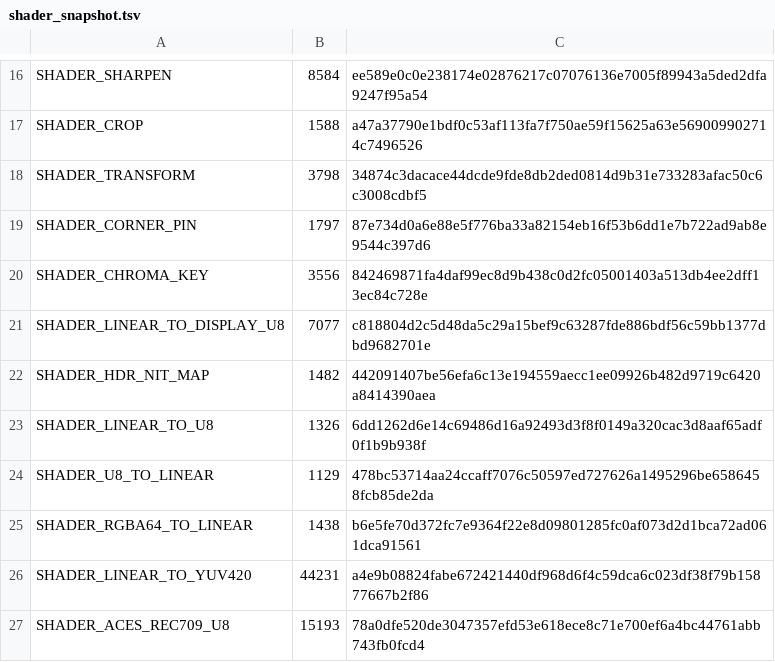
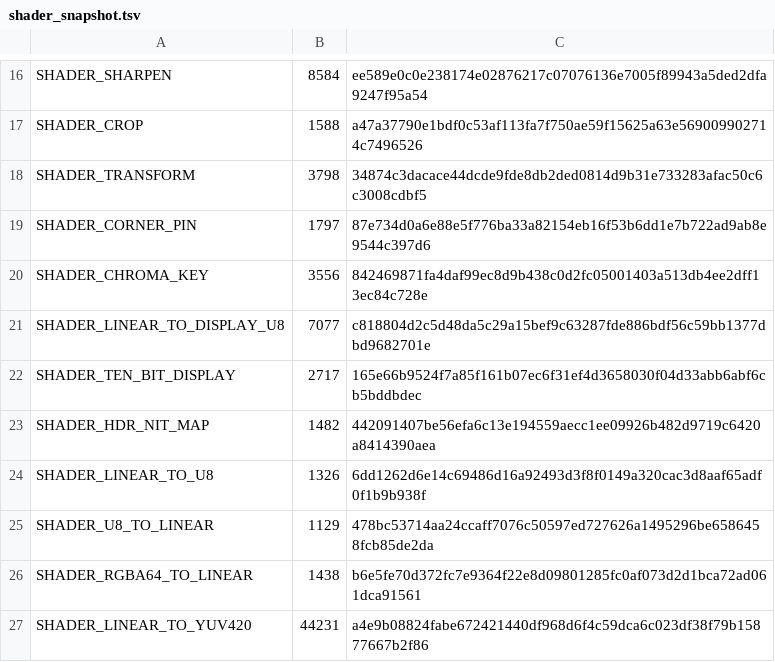
Before and after one commit to davidkodar/klipp, a TSV file: crates/klipp-effects/src/gpu/shader_snapshot.tsv, drawn as a sheet; only a part is shown, gaps mark what is left out; the shorter side is filled out with more unchanged rows.

Commit message:
Encode a kept frame's ten-bit words for the screen on the GPU too
On an Apple M1, turning a kept 4K frame's ten-bit words into display
bytes took 19-21 ms on the CPU, most of the frame's load, so a kept
frame loaded more slowly than drawing it live. A compute shader now
makes the same bytes, bit for bit, from the same 1024-code table, and
the reading thread times both encodes on its first frames and keeps
the quicker: the GPU's round trip is slower on a desktop with a
discrete card, where the CPU's encode stays.

Also skips samples of different lengths when matching files that look
the same.

Signed-off-by: davidkodar <fds.bolin@gmail.com>

```diff
--- a/crates/klipp-effects/src/gpu/shader_snapshot.tsv
+++ b/crates/klipp-effects/src/gpu/shader_snapshot.tsv
@@ -21,2 +21,3 @@ SHADER_CHROMA_KEY	3556	842469871fa4daf99ec8d9b438c0d2fc05001403a513db4ee2dff13ec
 SHADER_LINEAR_TO_DISPLAY_U8	7077	c818804d2c5d48da5c29a15bef9c63287fde886bdf56c59bb1377dbd9682701e
+SHADER_TEN_BIT_DISPLAY	2717	165e66b9524f7a85f161b07ec6f31ef4d3658030f04d33abb6abf6cb5bddbdec
 SHADER_HDR_NIT_MAP	1482	442091407be56efa6c13e194559aecc1ee09926b482d9719c6420a8414390aea
```
Also changed, not shown: 12 other files.
